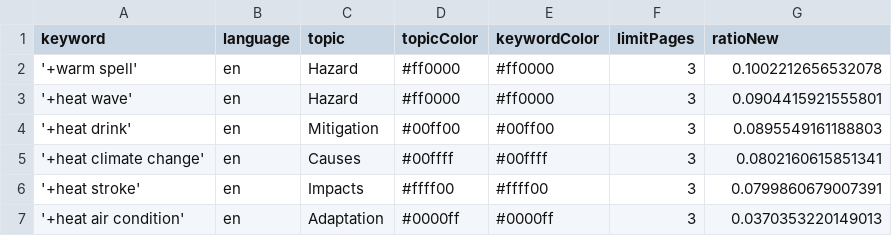
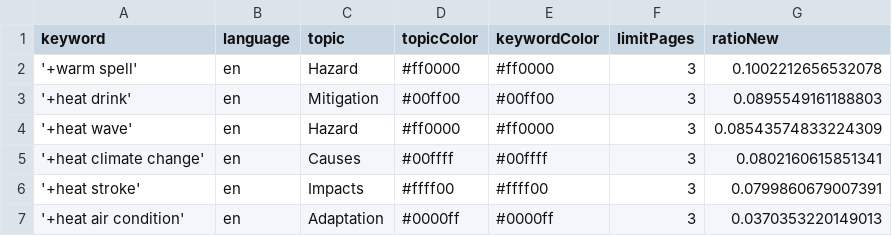
Before and after one commit to magaliekathrin-news/HeatIsComing, a CSV file: keywords.csv, drawn as a sheet.

```diff
--- a/keywords.csv
+++ b/keywords.csv
@@ -2,4 +2,4 @@ keyword,language,topic,topicColor,keywordColor,limitPages,ratioNew
 '+warm spell',en,Hazard,#ff0000,#ff0000,3,0.1002212656532078
-'+heat wave',en,Hazard,#ff0000,#ff0000,3,0.0904415921555801
 '+heat drink',en,Mitigation,#00ff00,#00ff00,3,0.0895549161188803
+'+heat wave',en,Hazard,#ff0000,#ff0000,3,0.08543574833224309
 '+heat climate change',en,Causes,#00ffff,#00ffff,3,0.0802160615851341
```
Also changed, not shown: csv/news_2026_06.csv, 1 other file.
